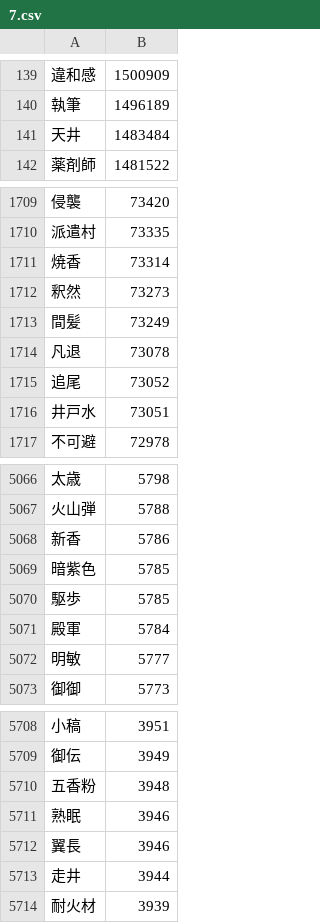
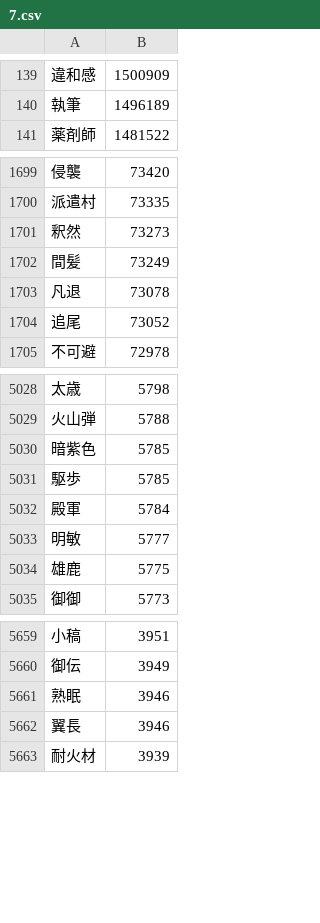
Before and after one commit to marmooo/graded-idioms-ja, a CSV file: dist/7.csv, drawn as a sheet; only a part is shown, gaps mark what is left out; the diff covers the shown part only.

```diff
--- a/dist/7.csv
+++ b/dist/7.csv
@@ -140,3 +140,2 @@
 執筆,1496189
-天井,1483484
 薬剤師,1481522
@@ -1710,3 +1700,2 @@
 派遣村,73335
-焼香,73314
 釈然,73273
@@ -1715,3 +1704,2 @@
 追尾,73052
-井戸水,73051
 不可避,72978
@@ -5067,3 +5029,2 @@
 火山弾,5788
-新香,5786
 暗紫色,5785
@@ -5072,2 +5033,3 @@
 明敏,5777
+雄鹿,5775
 御御,5773
@@ -5709,6 +5660,4 @@
 御伝,3949
-五香粉,3948
 熟眠,3946
 翼長,3946
-走井,3944
 耐火材,3939
```
Also changed, not shown: 13 added rows and 75 removed rows elsewhere in this file, dist/4.csv, dist/5.csv, 24 other files.
